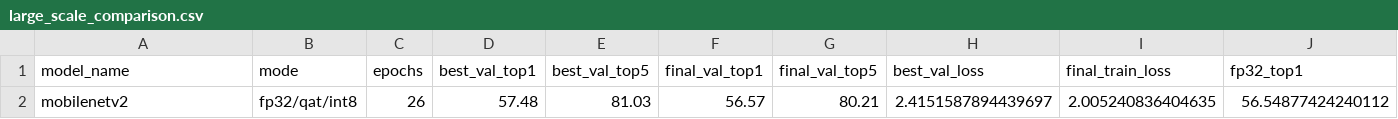
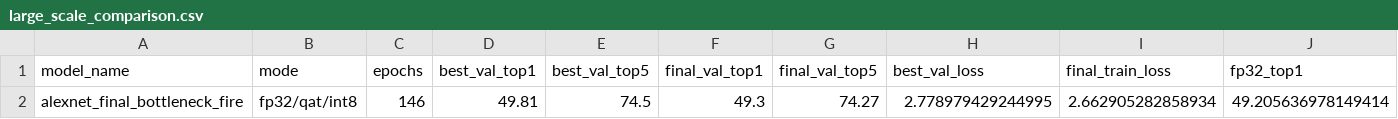
Before and after one commit to RafaelSdeS/dnn_study, a CSV file: outputs/pcad/results/large_scale_comparison.csv, drawn as a sheet; only a part is shown; removed rows and columns are numbered as before the commit, all else as after; rows hold the shown columns only; the diff names each change by its address in the sheet, - before the commit and + after, or states it on an @@ line.

Commit message:
feat: final PCAD training run

```diff
--- a/outputs/pcad/results/large_scale_comparison.csv
+++ b/outputs/pcad/results/large_scale_comparison.csv
-row 2: mobilenetv2 | fp32/qat/int8 | 26 | 57.48 | 81.03 | 56.57 | 80.21 | 2.4151587894439697 | 2.005240836404635 | 56.54877424240112
+row 2: alexnet_final_bottleneck_fire | fp32/qat/int8 | 146 | 49.81 | 74.5 | 49.3 | 74.27 | 2.778979429244995 | 2.662905282858934 | 49.205636978149414
```
Also changed, not shown: 57 other files.
